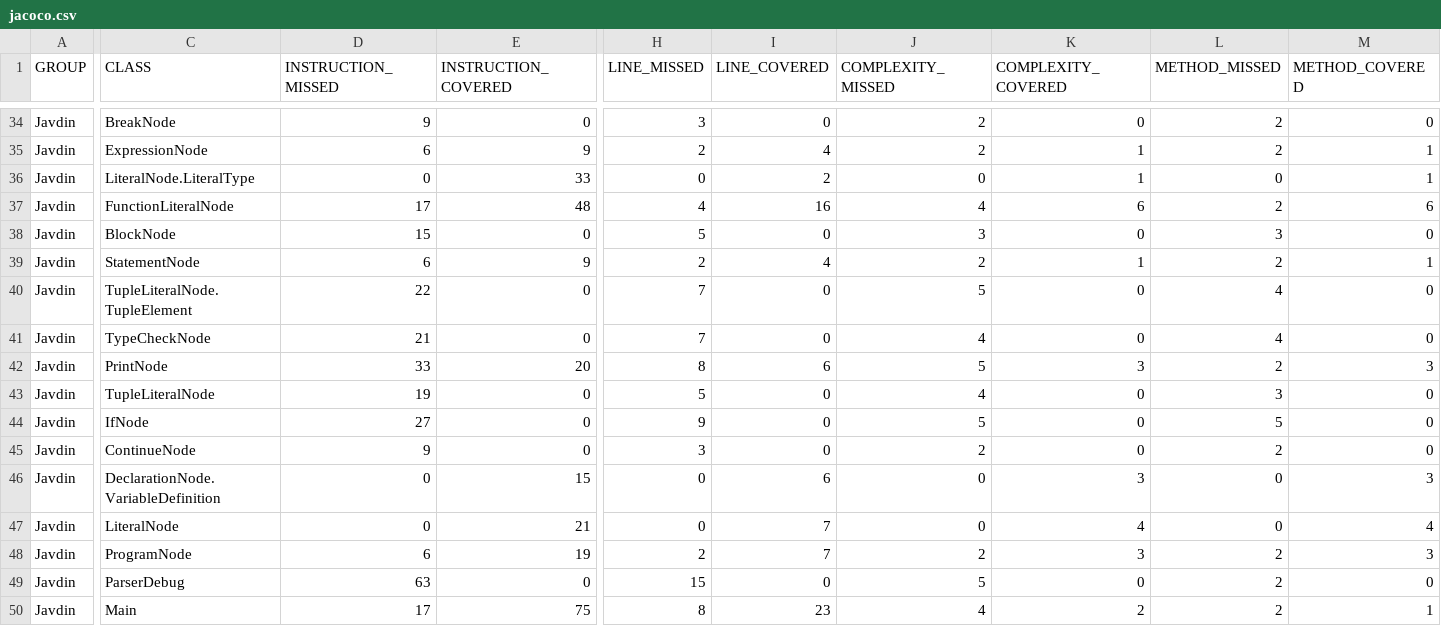
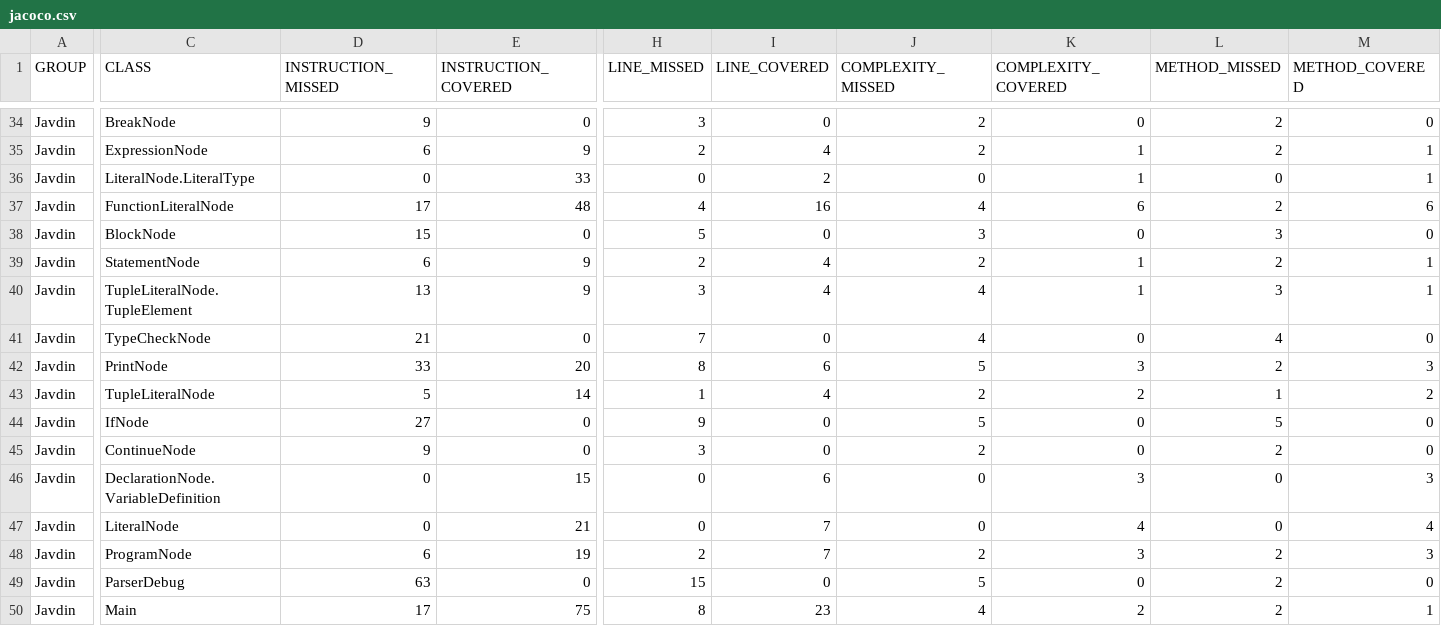
Before and after one commit to team-806/javdin, a CSV file: target/site/jacoco/jacoco.csv, drawn as a sheet; only a part is shown, gaps mark what is left out; the diff covers the shown part only; the diff names each change by its address in the sheet, - before the commit and + after, or states it on an @@ line.

```diff
--- a/target/site/jacoco/jacoco.csv
+++ b/target/site/jacoco/jacoco.csv
-D40 (INSTRUCTION_MISSED): 22
+D40 (INSTRUCTION_MISSED): 13
-E40 (INSTRUCTION_COVERED): 0
+E40 (INSTRUCTION_COVERED): 9
-H40 (LINE_MISSED): 7
+H40 (LINE_MISSED): 3
-I40 (LINE_COVERED): 0
+I40 (LINE_COVERED): 4
-J40 (COMPLEXITY_MISSED): 5
+J40 (COMPLEXITY_MISSED): 4
-K40 (COMPLEXITY_COVERED): 0
+K40 (COMPLEXITY_COVERED): 1
-L40 (METHOD_MISSED): 4
+L40 (METHOD_MISSED): 3
-M40 (METHOD_COVERED): 0
+M40 (METHOD_COVERED): 1
-D43 (INSTRUCTION_MISSED): 19
+D43 (INSTRUCTION_MISSED): 5
-E43 (INSTRUCTION_COVERED): 0
+E43 (INSTRUCTION_COVERED): 14
-H43 (LINE_MISSED): 5
+H43 (LINE_MISSED): 1
-I43 (LINE_COVERED): 0
+I43 (LINE_COVERED): 4
-J43 (COMPLEXITY_MISSED): 4
+J43 (COMPLEXITY_MISSED): 2
-K43 (COMPLEXITY_COVERED): 0
+K43 (COMPLEXITY_COVERED): 2
-L43 (METHOD_MISSED): 3
+L43 (METHOD_MISSED): 1
-M43 (METHOD_COVERED): 0
+M43 (METHOD_COVERED): 2
```
Also changed, not shown: 66 edited cells elsewhere in this file, 51 other files.
